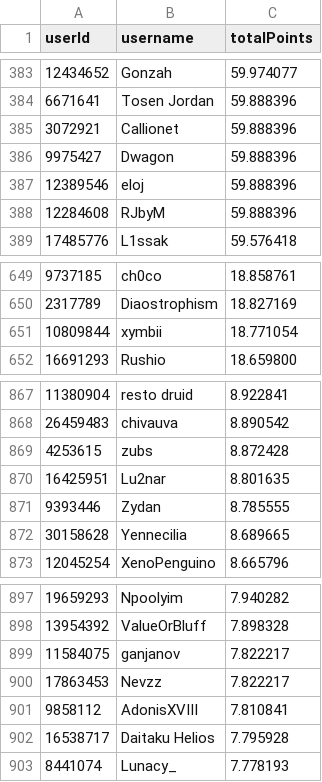
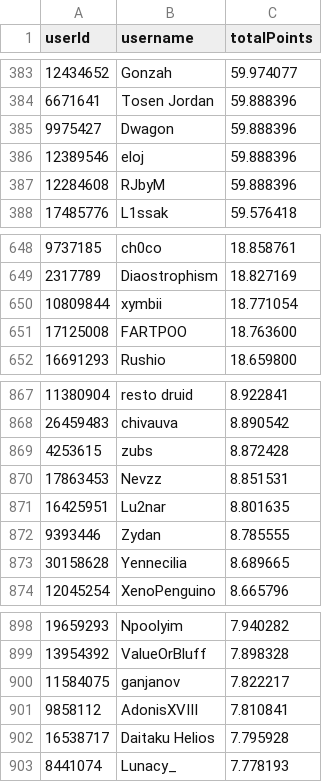
Before and after one commit to Naethanial/osudemonlist, a CSV file: web/data/leaderboard.csv, drawn as a sheet; only a part is shown, gaps mark what is left out.

```diff
--- a/web/data/leaderboard.csv
+++ b/web/data/leaderboard.csv
@@ -384,3 +384,2 @@ userId,username,totalPoints
 6671641,"Tosen Jordan",59.888396
-3072921,"Callionet",59.888396
 9975427,"Dwagon",59.888396
@@ -651,2 +650,3 @@ userId,username,totalPoints
 10809844,"xymbii",18.771054
+17125008,"FARTPOO",18.763600
 16691293,"Rushio",18.659800
@@ -869,2 +869,3 @@ userId,username,totalPoints
 4253615,"zubs",8.872428
+17863453,"Nevzz",8.851531
 16425951,"Lu2nar",8.801635
@@ -899,3 +900,2 @@ userId,username,totalPoints
 11584075,"ganjanov",7.822217
-17863453,"Nevzz",7.822217
 9858112,"AdonisXVIII",7.810841
```
Also changed, not shown: 2 other files.
